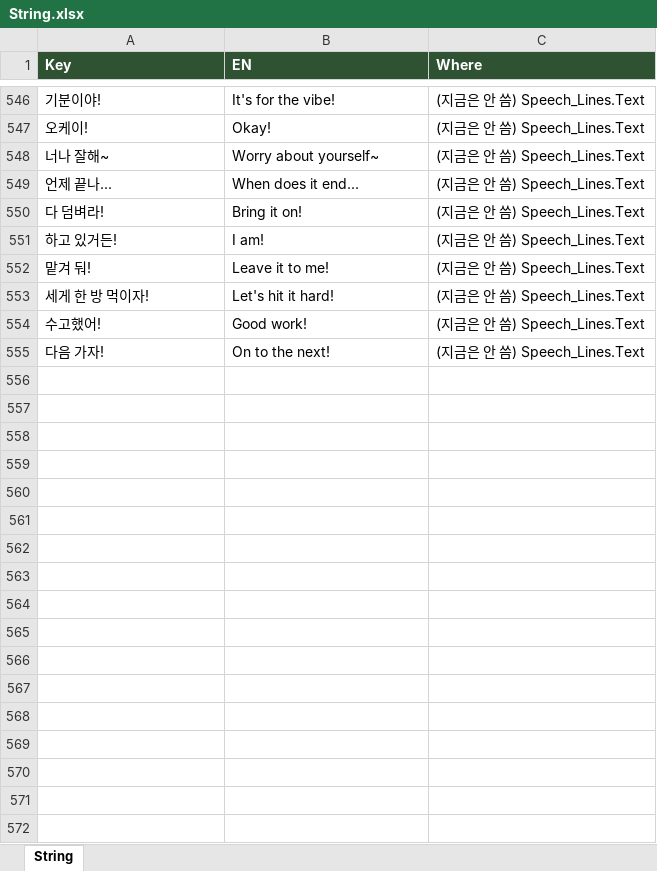
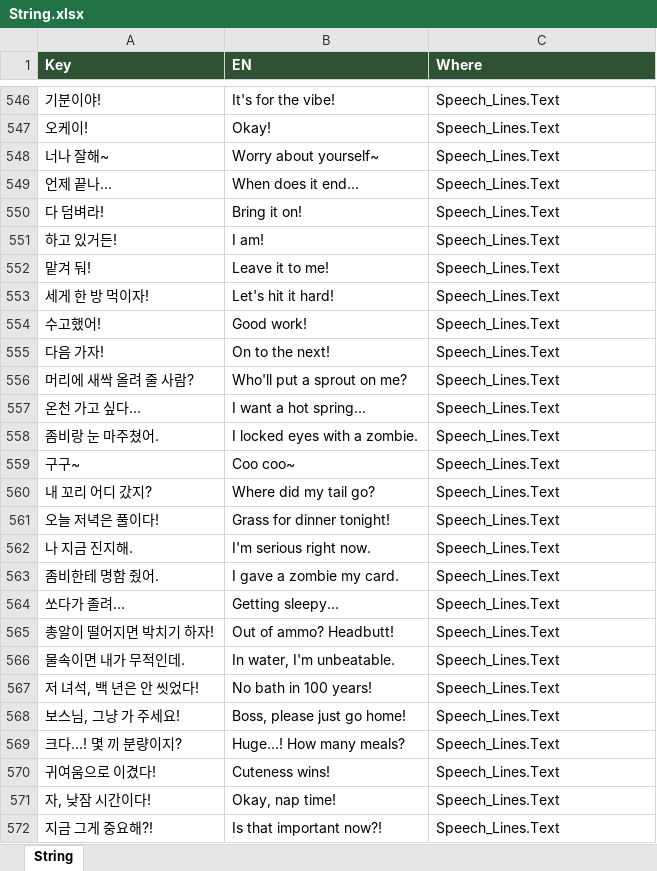
Before and after one commit to JeongJoongHee/KachiGun, an Excel workbook: Kachi_Gun/Table/String.xlsx, sheet String, drawn as a sheet; only a part is shown, gaps mark what is left out; values as stored, in another font and other column widths than the file's, no borders; the diff covers the shown part only; the diff names each change by its address in the sheet, - before the commit and + after, or states it on an @@ line.

```diff
--- a/Kachi_Gun/Table/String.xlsx (sheet String)
+++ b/Kachi_Gun/Table/String.xlsx (sheet String)
-C546:C555 (Where): (지금은 안 씀) Speech_Lines.Text
+C546:C555 (Where): Speech_Lines.Text
+row 556: 머리에 새싹 올려 줄 사람? | Who'll put a sprout on me? | Speech_Lines.Text
+row 557: 온천 가고 싶다... | I want a hot spring... | Speech_Lines.Text
+row 558: 좀비랑 눈 마주쳤어. | I locked eyes with a zombie. | Speech_Lines.Text
+row 559: 구구~ | Coo coo~ | Speech_Lines.Text
+row 560: 내 꼬리 어디 갔지? | Where did my tail go? | Speech_Lines.Text
+row 561: 오늘 저녁은 풀이다! | Grass for dinner tonight! | Speech_Lines.Text
+row 562: 나 지금 진지해. | I'm serious right now. | Speech_Lines.Text
+row 563: 좀비한테 명함 줬어. | I gave a zombie my card. | Speech_Lines.Text
+row 564: 쏘다가 졸려... | Getting sleepy... | Speech_Lines.Text
+row 565: 총알이 떨어지면 박치기 하자! | Out of ammo? Headbutt! | Speech_Lines.Text
+row 566: 물속이면 내가 무적인데. | In water, I'm unbeatable. | Speech_Lines.Text
+row 567: 저 녀석, 백 년은 안 씻었다! | No bath in 100 years! | Speech_Lines.Text
+row 568: 보스님, 그냥 가 주세요! | Boss, please just go home! | Speech_Lines.Text
+row 569: 크다...! 몇 끼 분량이지? | Huge...! How many meals? | Speech_Lines.Text
+row 570: 귀여움으로 이겼다! | Cuteness wins! | Speech_Lines.Text
+row 571: 자, 낮잠 시간이다! | Okay, nap time! | Speech_Lines.Text
+row 572: 지금 그게 중요해?! | Is that important now?! | Speech_Lines.Text
```
Also changed, not shown: 30 added rows and 27 edited cells elsewhere in this sheet, Kachi_Gun/Table/Speech.xlsx, 6 other files.
